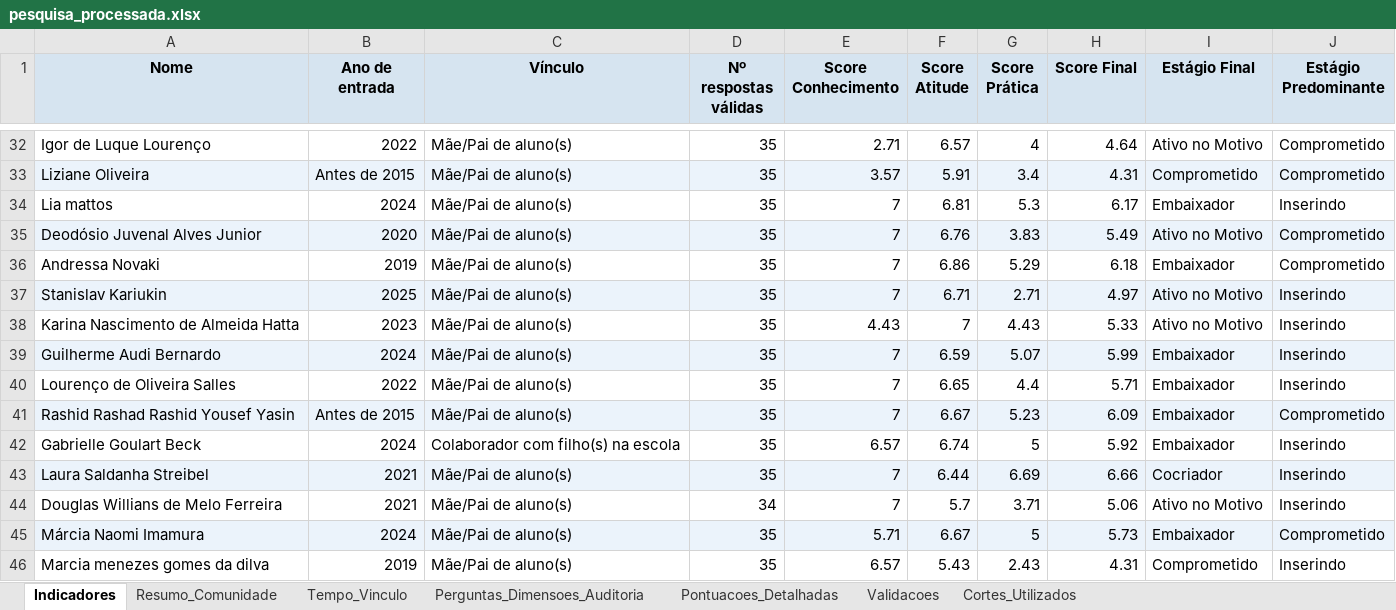
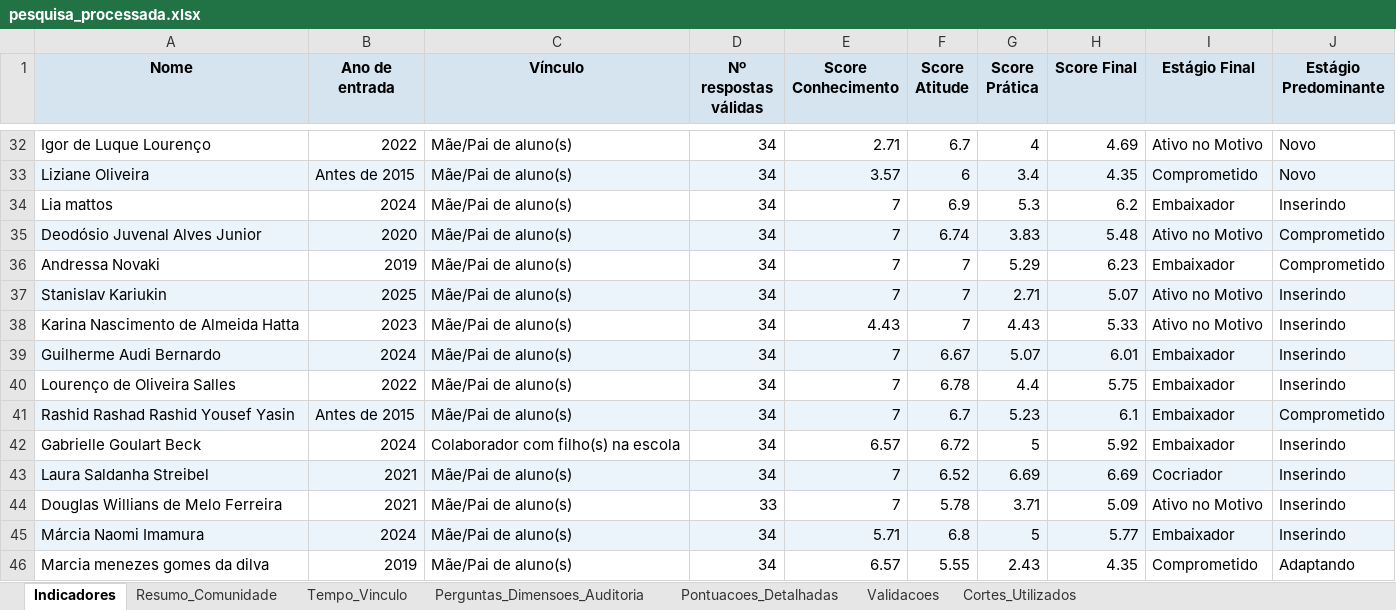
Before and after one commit to bruno-curta/arandu, an Excel workbook: pesquisa_processada.xlsx, sheet Indicadores, drawn as a sheet; only a part is shown, gaps mark what is left out; values as stored, in another font and other column widths than the file's, no borders; the diff covers the shown part only; the diff names each change by its address in the sheet, - before the commit and + after, or states it on an @@ line.

```diff
--- a/pesquisa_processada.xlsx (sheet Indicadores)
+++ b/pesquisa_processada.xlsx (sheet Indicadores)
-D32:D43 (Nº respostas válidas): 35
+D32:D43 (Nº respostas válidas): 34
-F32 (Score Atitude): 6.57
+F32 (Score Atitude): 6.7
-H32 (Score Final): 4.64
+H32 (Score Final): 4.69
-J32:J33 (Estágio Predominante): Comprometido
+J32:J33 (Estágio Predominante): Novo
-F33 (Score Atitude): 5.91
+F33 (Score Atitude): 6
-H33 (Score Final): 4.31
+H33 (Score Final): 4.35
-F34 (Score Atitude): 6.81
+F34 (Score Atitude): 6.9
-H34 (Score Final): 6.17
+H34 (Score Final): 6.2
-F35 (Score Atitude): 6.76
+F35 (Score Atitude): 6.74
-H35 (Score Final): 5.49
+H35 (Score Final): 5.48
-F36 (Score Atitude): 6.86
+F36 (Score Atitude): 7
-H36 (Score Final): 6.18
+H36 (Score Final): 6.23
-F37 (Score Atitude): 6.71
+F37 (Score Atitude): 7
-H37 (Score Final): 4.97
+H37 (Score Final): 5.07
-F39 (Score Atitude): 6.59
+F39 (Score Atitude): 6.67
-H39 (Score Final): 5.99
+H39 (Score Final): 6.01
-F40 (Score Atitude): 6.65
+F40 (Score Atitude): 6.78
-H40 (Score Final): 5.71
+H40 (Score Final): 5.75
-F41 (Score Atitude): 6.67
+F41 (Score Atitude): 6.7
-H41 (Score Final): 6.09
+H41 (Score Final): 6.1
-F42 (Score Atitude): 6.74
+F42 (Score Atitude): 6.72
-F43 (Score Atitude): 6.44
+F43 (Score Atitude): 6.52
-H43 (Score Final): 6.66
+H43 (Score Final): 6.69
-D44 (Nº respostas válidas): 34
+D44 (Nº respostas válidas): 33
-F44 (Score Atitude): 5.7
+F44 (Score Atitude): 5.78
-H44 (Score Final): 5.06
+H44 (Score Final): 5.09
-D45:D46 (Nº respostas válidas): 35
+D45:D46 (Nº respostas válidas): 34
-F45 (Score Atitude): 6.67
+F45 (Score Atitude): 6.8
-H45 (Score Final): 5.73
+H45 (Score Final): 5.77
-J45 (Estágio Predominante): Comprometido
+J45 (Estágio Predominante): Inserindo
-F46 (Score Atitude): 5.43
+F46 (Score Atitude): 5.55
-H46 (Score Final): 4.31
+H46 (Score Final): 4.35
-J46 (Estágio Predominante): Inserindo
+J46 (Estágio Predominante): Adaptando
```
Also changed, not shown: 388 edited cells elsewhere in this sheet, sheet Pontuacoes_Detalhadas, sheet Tempo_Vinculo, sheet Resumo_Comunidade, sheet Perguntas_Dimensoes_Auditoria, 2 other files.
